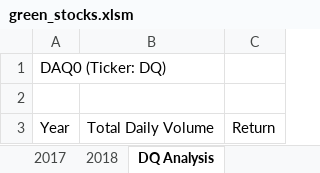
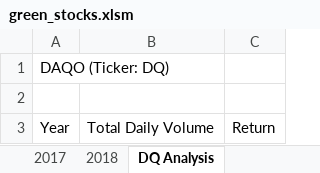
Before and after one commit to Angela-Silveira/stock-analysis., an Excel workbook: green_stocks.xlsm, sheet DQ Analysis, drawn as a sheet; values as stored, in another font and other column widths than the file's, no borders; the diff names each change by its address in the sheet, - before the commit and + after, or states it on an @@ line.

Commit message:
Add files via upload

```diff
--- a/green_stocks.xlsm (sheet DQ Analysis)
+++ b/green_stocks.xlsm (sheet DQ Analysis)
-A1: DAQ0 (Ticker: DQ)
+A1: DAQO (Ticker: DQ)
```
